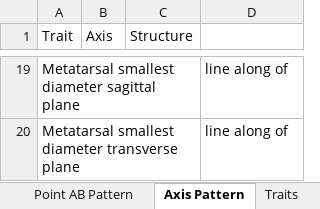
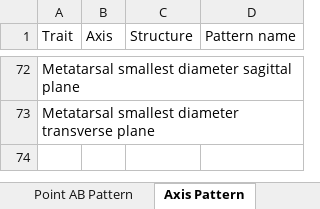
Before and after one commit to futres/fovt, an Excel workbook: Terms.xlsx, sheet Axis Pattern, drawn as a sheet; only a part is shown, gaps mark what is left out; values as stored, in another font and other column widths than the file's, no borders; addresses are those after the commit; the diff covers the shown part only; the diff names each change by its address in the sheet, - before the commit and + after, or states it on an @@ line.

```diff
--- a/Terms.xlsx (sheet Axis Pattern)
+++ b/Terms.xlsx (sheet Axis Pattern)
-D1: (empty)
+D1: Pattern name
-D72:D73 (Pattern name): line along of
+D72:D73 (Pattern name): (empty)
```
Also changed, not shown: 59 added rows, 6 removed rows and 11 edited cells elsewhere in this sheet, sheet Traits, other sheet tabs, formulas that keep their value.
